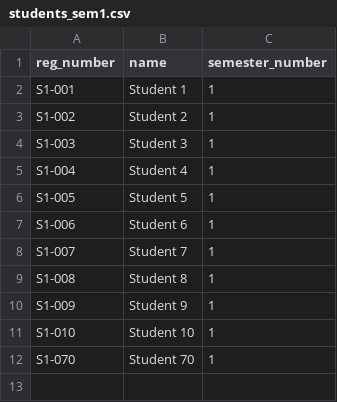
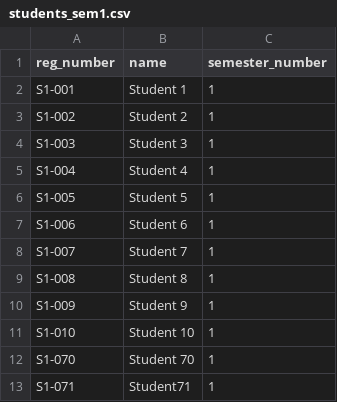
Before and after one commit to Zenha123/SmartLab-Mangement-System, a CSV file: etlab_demo/students_sem1.csv, drawn as a sheet; the diff names each change by its address in the sheet, - before the commit and + after, or states it on an @@ line.

```diff
--- a/etlab_demo/students_sem1.csv
+++ b/etlab_demo/students_sem1.csv
+row 13: S1-071 | Student71 | 1
```
Also changed, not shown: 8 other files.
